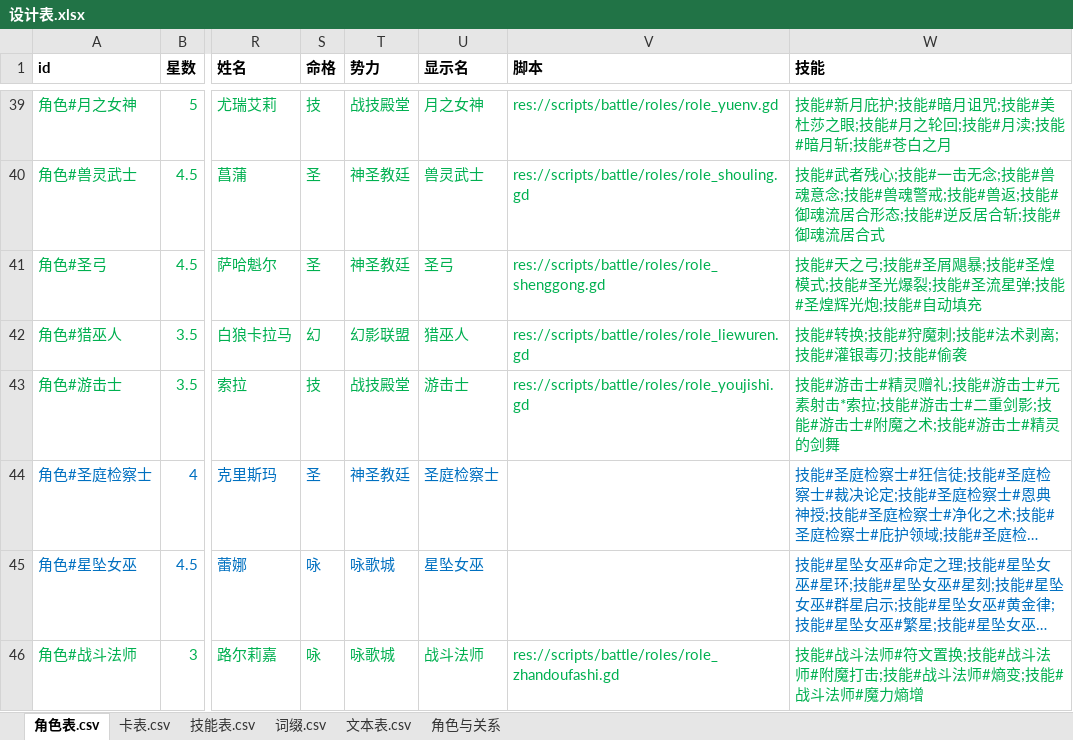
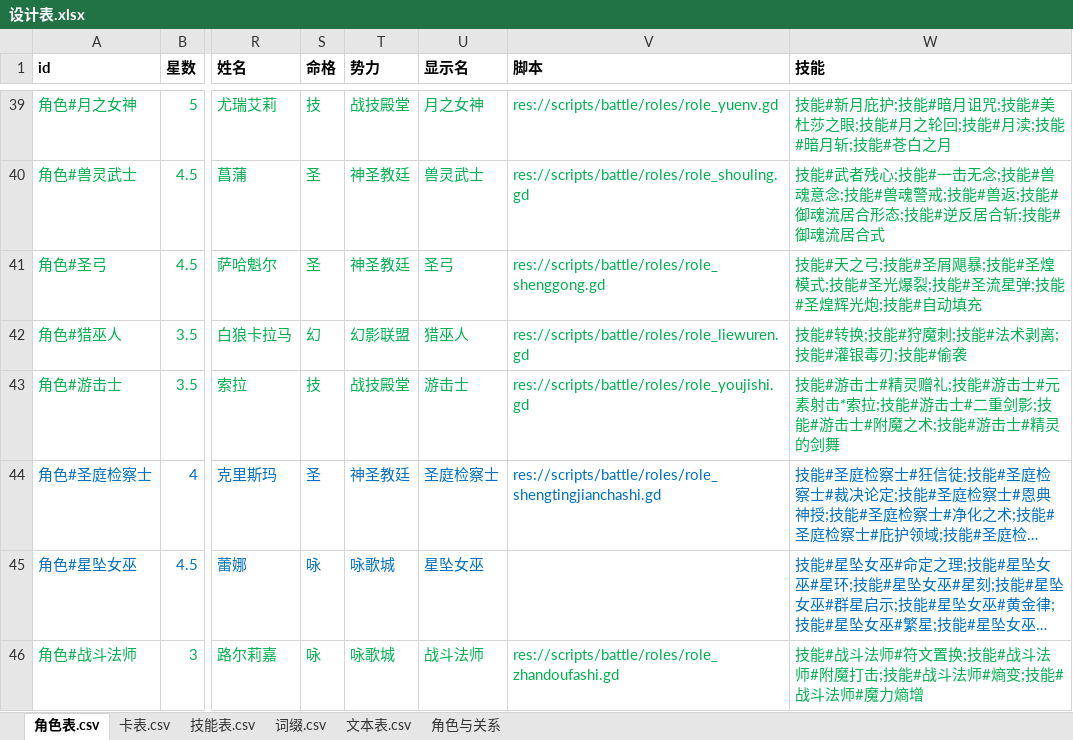
Before and after one commit to johnnash2017/xianyu_xingbei, an Excel workbook: Table/Design/设计表.xlsx, sheet 角色表.csv, drawn as a sheet; only a part is shown, gaps mark what is left out; long unchanged cells end in …; values as stored, in another font and other column widths than the file's, no borders; the diff names each change by its address in the sheet, - before the commit and + after, or states it on an @@ line.

Commit message:
新角色开发（4/7）：圣庭检察士 39
role_shengtingjianchashi.gd：狂信徒 / 裁决论定 / 恩典神授 / 净化之术 / 庇护领域 / 裁决者 / 神圣鞭策。
- 狂信徒：setup 放场卡【异端裁决所】（counter = 它的【治疗】点数）；每次自己回合开始按队友命格重算
  治疗上限 +1（队友可能被替换，不能只在 setup 加一次）；攻击行动结束给攻击目标 +1 治疗。
- 裁决论定：F3 治疗溢出钩子 → 裁决所 +1 治疗，若真的加了则 +1 水晶。
- 恩典神授：提炼后在 p_after_extract 问（p_before_extract 是同步钩子不能等待），代价二选一
  （裁决所 3 治疗 或 我方合计 2 治疗），把本次提炼所得全部转交目标队友、弃 1 张牌，
  弃牌为圣命格可【展示】→ 对目标对手 1 点法术伤害。
- 净化之术：p_harm_end → 弃 1 张法术牌【展示】→ +1 治疗、摸 1、裁决所 -1 治疗。
- 庇护领域：p_timeline_3（受伤前③）付裁决所 3 治疗 → 本次伤害 -1、你 +1【裁决】。
- 裁决者：启动（is_free_skill）+1 裁决、裁决所 +2 治疗，代价 1 能量。
- 神圣鞭策：付 1 能量，选 X（1~裁决数）→ 指定 X 名目标各摸 1 张 → 你弃 X 张。
- 角色表「脚本」列补 39。

验证（按要求只做代码检查、未跑自检）：12 个改动脚本无头逐个 load 编译通过；导表差异只有角色表脚本列。

```diff
--- a/Table/Design/设计表.xlsx (sheet 角色表.csv)
+++ b/Table/Design/设计表.xlsx (sheet 角色表.csv)
-V44 (脚本): (empty)
+V44 (脚本): res://scripts/battle/roles/role_shengtingjianchashi.gd
```
Also changed, not shown: 4 other files.
